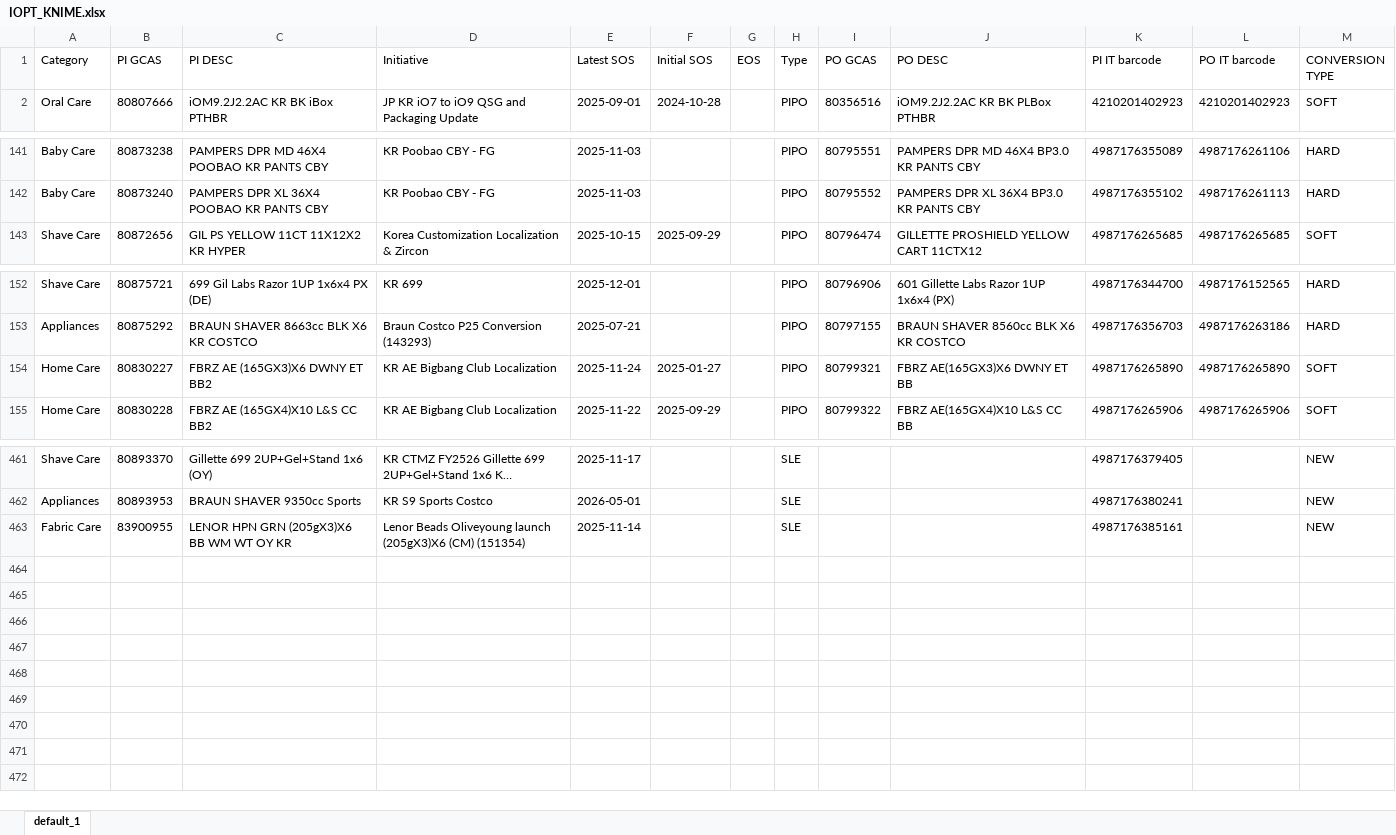
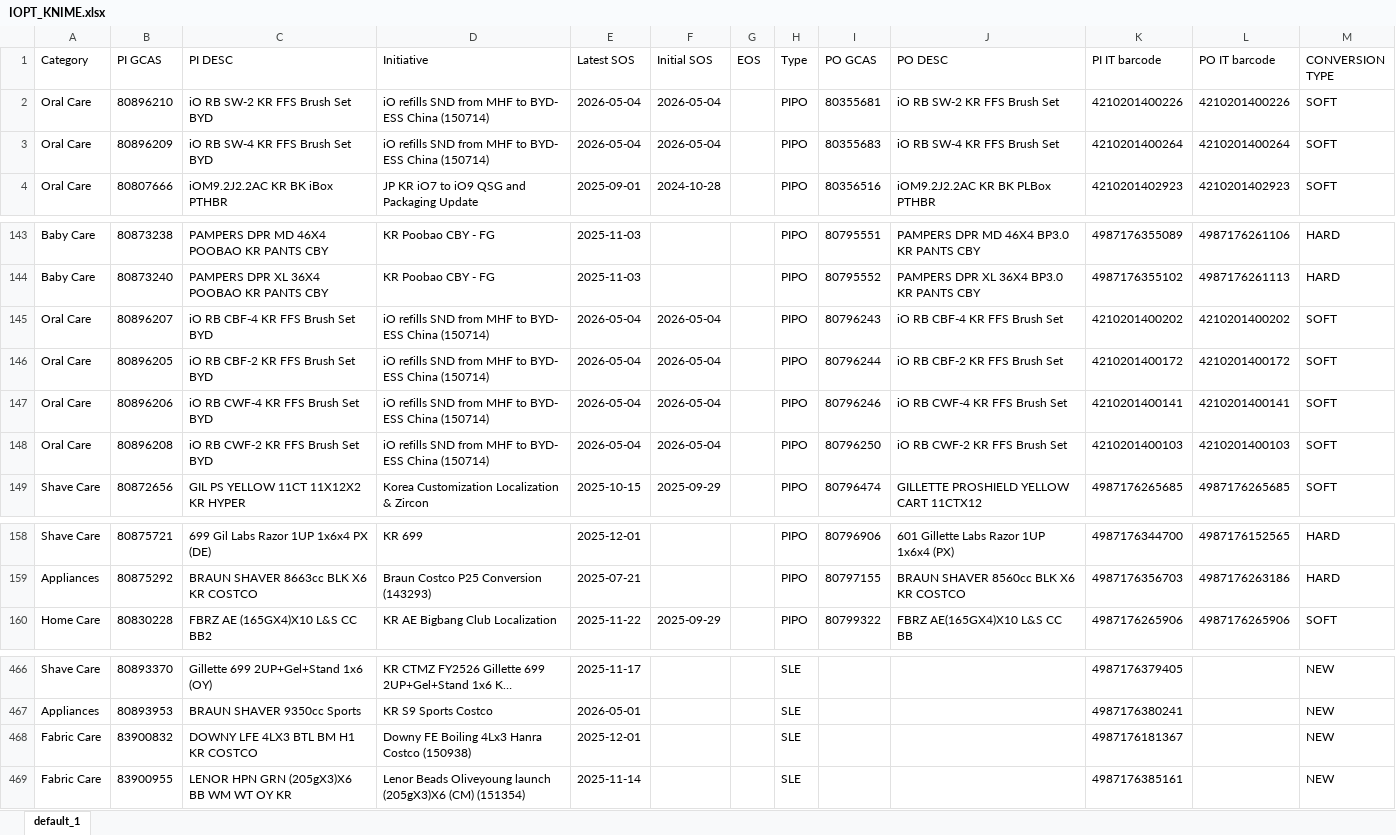
Before and after one commit to swanlee0729/pg.eagles.data, an Excel workbook: IOPT_KNIME.xlsx, sheet default_1, drawn as a sheet; only a part is shown, gaps mark what is left out; long unchanged cells end in …; values as stored, in another font and other column widths than the file's, no borders; removed rows and columns are numbered as before the commit, all else as after; the diff names each change by its address in the sheet, - before the commit and + after, or states it on an @@ line.

```diff
--- a/IOPT_KNIME.xlsx (sheet default_1)
+++ b/IOPT_KNIME.xlsx (sheet default_1)
+row 2: Oral Care | 80896210 | iO RB SW-2 KR FFS Brush Set BYD | iO refills SND from MHF to BYD- ESS China (150714) | 2026-05-04 | 2026-05-04 |  | PIPO | 80355681 | iO RB SW-2 KR FFS Brush Set | 4210201400226 | 4210201400226 | SOFT
+row 3: Oral Care | 80896209 | iO RB SW-4 KR FFS Brush Set BYD | iO refills SND from MHF to BYD- ESS China (150714) | 2026-05-04 | 2026-05-04 |  | PIPO | 80355683 | iO RB SW-4 KR FFS Brush Set | 4210201400264 | 4210201400264 | SOFT
+row 145: Oral Care | 80896207 | iO RB CBF-4 KR FFS Brush Set BYD | iO refills SND from MHF to BYD- ESS China (150714) | 2026-05-04 | 2026-05-04 |  | PIPO | 80796243 | iO RB CBF-4 KR FFS Brush Set | 4210201400202 | 4210201400202 | SOFT
+row 146: Oral Care | 80896205 | iO RB CBF-2 KR FFS Brush Set BYD | iO refills SND from MHF to BYD- ESS China (150714) | 2026-05-04 | 2026-05-04 |  | PIPO | 80796244 | iO RB CBF-2 KR FFS Brush Set | 4210201400172 | 4210201400172 | SOFT
+row 147: Oral Care | 80896206 | iO RB CWF-4 KR FFS Brush Set BYD | iO refills SND from MHF to BYD- ESS China (150714) | 2026-05-04 | 2026-05-04 |  | PIPO | 80796246 | iO RB CWF-4 KR FFS Brush Set | 4210201400141 | 4210201400141 | SOFT
+row 148: Oral Care | 80896208 | iO RB CWF-2 KR FFS Brush Set BYD | iO refills SND from MHF to BYD- ESS China (150714) | 2026-05-04 | 2026-05-04 |  | PIPO | 80796250 | iO RB CWF-2 KR FFS Brush Set | 4210201400103 | 4210201400103 | SOFT
-row 154: Home Care | 80830227 | FBRZ AE (165GX3)X6 DWNY ET BB2 | KR AE Bigbang Club Localization | 2025-11-24 | 2025-01-27 |  | PIPO | 80799321 | FBRZ AE(165GX3)X6 DWNY ET BB | 4987176265890 | 4987176265890 | SOFT
+row 468: Fabric Care | 83900832 | DOWNY LFE 4LX3 BTL BM H1 KR COSTCO | Downy FE Boiling 4Lx3 Hanra Costco (150938) | 2025-12-01 |  |  | SLE |  |  | 4987176181367 |  | NEW
```
Also changed, not shown: Inventory_KNIME.xlsx, Priority_KNIME.xlsx, 5 other files.
